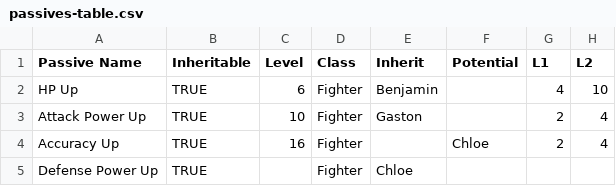
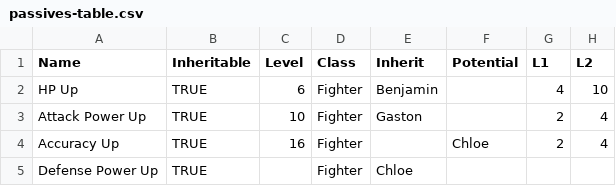
Before and after one commit to GorgonzolaRex/wizardry-daphne-guide, a CSV file: data/passives-table.csv, drawn as a sheet; only a part is shown; the diff names each change by its address in the sheet, - before the commit and + after, or states it on an @@ line.

Commit message:
Add files via upload

```diff
--- a/data/passives-table.csv
+++ b/data/passives-table.csv
-A1: Passive Name
+A1: Name
```
